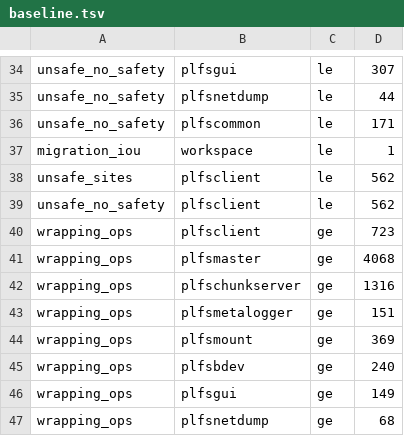
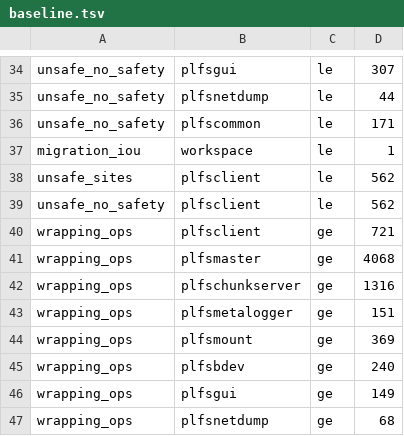
Before and after one commit to weBj8/polaris-fs, a TSV file: tools/gates/baseline.tsv, drawn as a sheet; only a part is shown, gaps mark what is left out.

Commit message:
refactor(plfsclient): own read inode table and global lock
Replace pthread inode_lock with std Mutex + thread-local guard slot
(same-thread pairs verified, no cond pairing on this lock). indhash
malloc table becomes owned static array; term nulls bucket heads so
re-init cannot dangle. 9+9 lock sites 1:1 with C; boilerplate
deleted (-1.9k LOC). Baseline re-frozen for wrapping_ops reduction.

```diff
--- a/tools/gates/baseline.tsv
+++ b/tools/gates/baseline.tsv
@@ -39,3 +39,3 @@ unsafe_sites	plfsclient	le	562
 unsafe_no_safety	plfsclient	le	562
-wrapping_ops	plfsclient	ge	723
+wrapping_ops	plfsclient	ge	721
 wrapping_ops	plfsmaster	ge	4068
```
Also changed, not shown: 1 other file.
